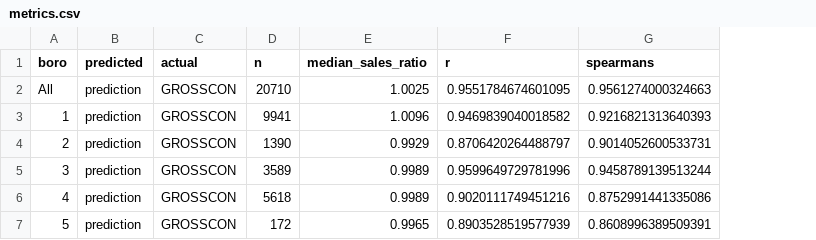
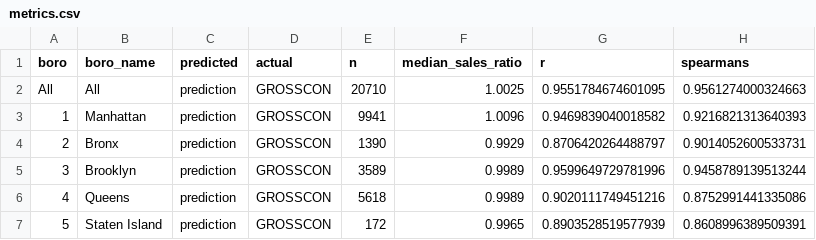
Before and after one commit to nycdepartmentoffinance/nycdepartmentoffinance.github.io, a CSV file: models/data/Coop/MixedModel/metrics.csv, drawn as a sheet; only a part is shown; the diff names each change by its address in the sheet, - before the commit and + after, or states it on an @@ line.

```diff
--- a/models/data/Coop/MixedModel/metrics.csv
+++ b/models/data/Coop/MixedModel/metrics.csv
+column B (boro_name), rows 2-7: All | Manhattan | Bronx | Brooklyn | Queens | Staten Island
```
Also changed, not shown: models/data/Coop/MixedModel/neighborhood_metrics.csv, 35 other files.
